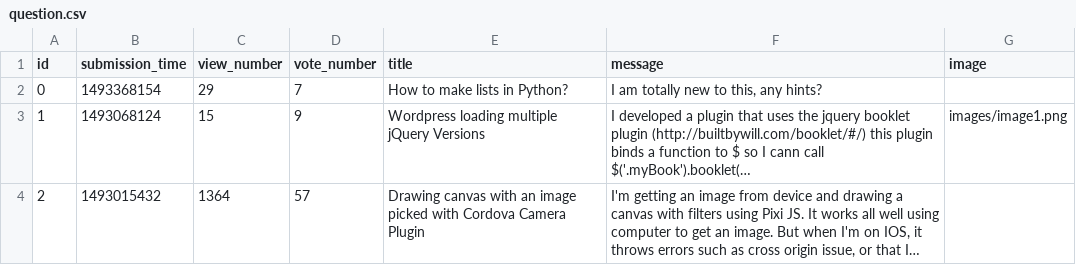
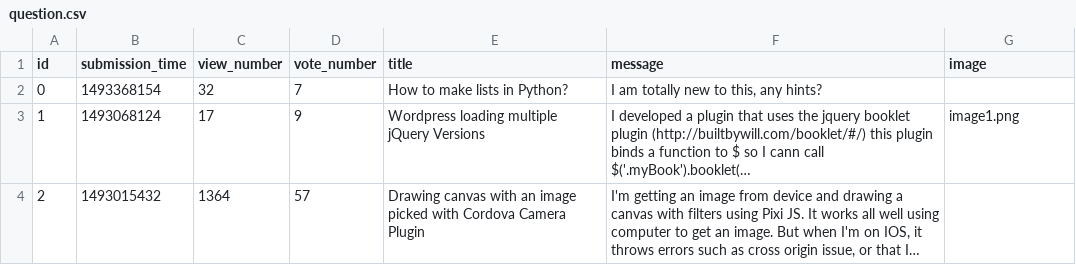
Before and after one commit to balintsimon/ask-mate-python, a CSV file: sample_data/question.csv, drawn as a sheet; long unchanged cells end in …; the diff names each change by its address in the sheet, - before the commit and + after, or states it on an @@ line.

Commit message:
add image upload function
modification in multiple files in order to fit the new function. Refactored url names, added forms, new functions

```diff
--- a/sample_data/question.csv
+++ b/sample_data/question.csv
-C2 (view_number): 29
+C2 (view_number): 32
-C3 (view_number): 15
+C3 (view_number): 17
-G3 (image): images/image1.png
+G3 (image): image1.png
```
Also changed, not shown: 6 other files.
